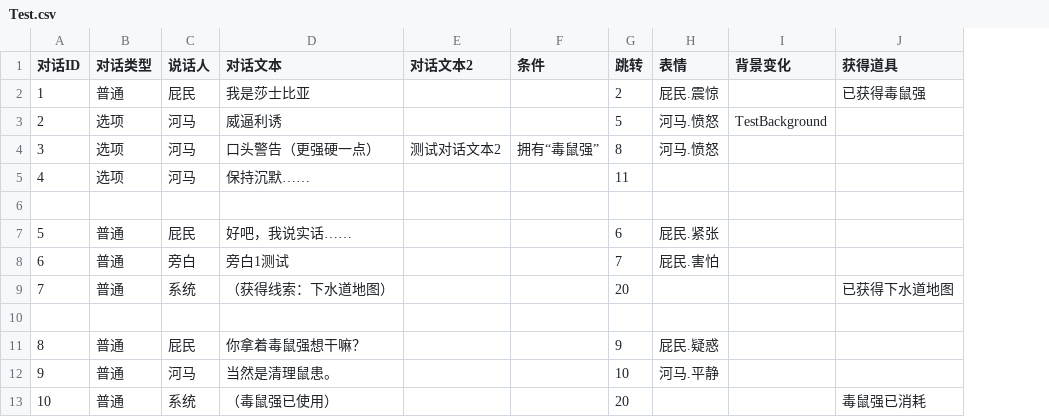
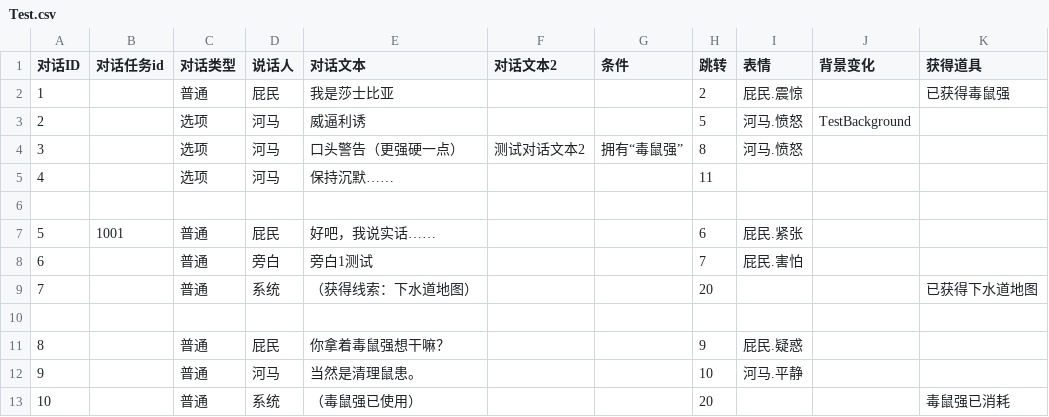
Before and after one commit to SaluteBEE/Hippo-s-Epic, a CSV file: Assets/Resources/UI/Test.csv, drawn as a sheet; only a part is shown; the diff names each change by its address in the sheet, - before the commit and + after, or states it on an @@ line.

```diff
--- a/Assets/Resources/UI/Test.csv
+++ b/Assets/Resources/UI/Test.csv
+column B (对话任务id), row 7: 1001
```
Also changed, not shown: 29 other files.
